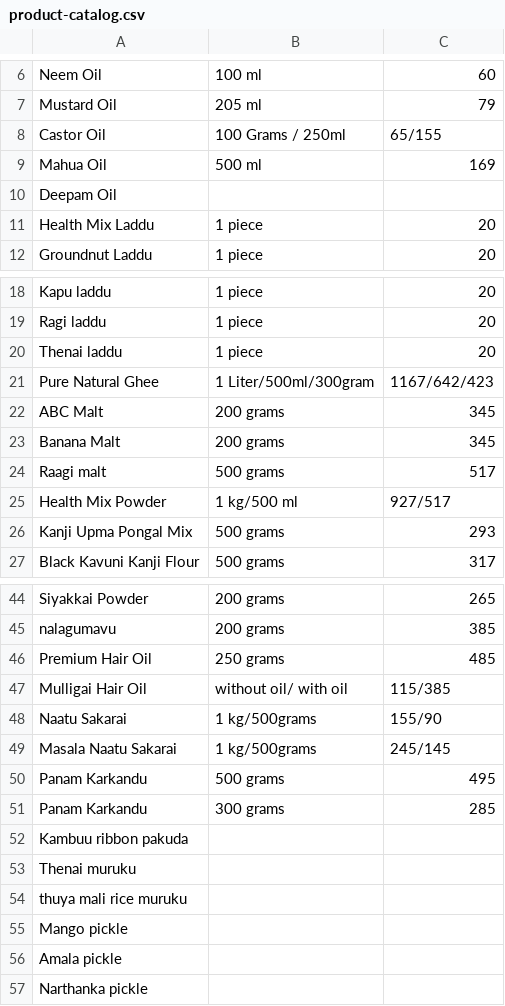
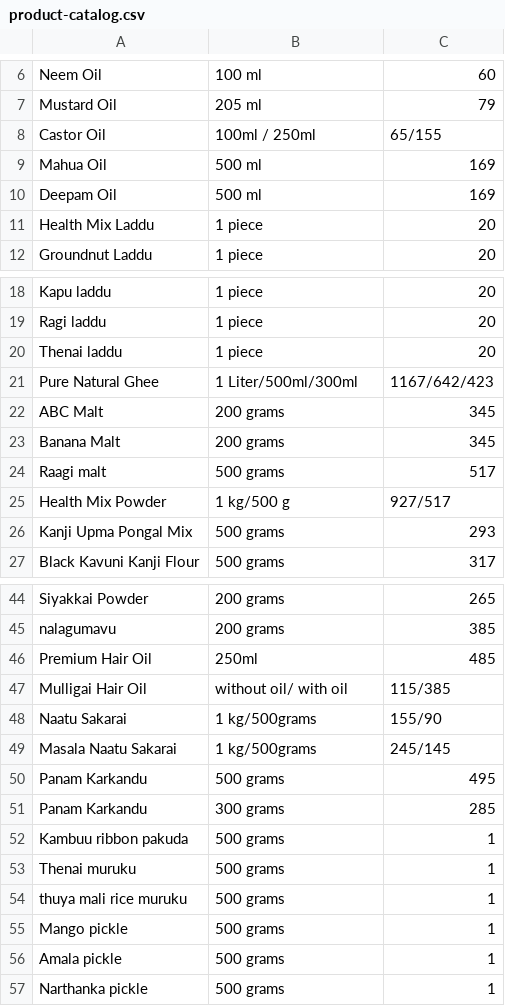
Before and after one commit to praveensinghtuty/PMEGreen, a CSV file: product-catalog.csv, drawn as a sheet; only a part is shown, gaps mark what is left out.

```diff
--- a/product-catalog.csv
+++ b/product-catalog.csv
@@ -7,5 +7,5 @@ Neem Oil,100 ml,60
 Mustard Oil,205 ml,79
-Castor Oil,100 Grams / 250ml,65/155
+Castor Oil,100ml / 250ml,65/155
 Mahua Oil,500 ml,169
-Deepam Oil,,
+Deepam Oil,500 ml,169
 Health Mix Laddu,1 piece,20
@@ -20,3 +20,3 @@ Ragi laddu,1 piece,20
 Thenai laddu,1 piece,20
-Pure Natural Ghee,1 Liter/500ml/300gram,1167/642/423
+Pure Natural Ghee,1 Liter/500ml/300ml,1167/642/423
 ABC Malt,200 grams,345
@@ -24,3 +24,3 @@ Banana Malt,200 grams,345
 Raagi malt,500 grams,517
-Health Mix Powder,1 kg/500 ml,927/517
+Health Mix Powder,1 kg/500 g,927/517
 Kanji Upma Pongal Mix,500 grams,293
@@ -45,3 +45,3 @@ Siyakkai Powder,200 grams,265
 nalagumavu,200 grams,385
-Premium Hair Oil,250 grams,485
+Premium Hair Oil,250ml,485
 Mulligai Hair Oil,without oil/ with oil,115/385
@@ -51,7 +51,7 @@ Panam Karkandu,500 grams,495
 Panam Karkandu,300 grams ,285
-Kambuu ribbon pakuda,,
- Thenai muruku,,
-thuya mali rice muruku,,
-Mango pickle,,
-Amala pickle,,
-Narthanka pickle,,
+Kambuu ribbon pakuda,500 grams,1
+ Thenai muruku,500 grams,1
+thuya mali rice muruku,500 grams,1
+Mango pickle,500 grams,1
+Amala pickle,500 grams,1
+Narthanka pickle,500 grams,1
```
Also changed, not shown: 26 other files.
